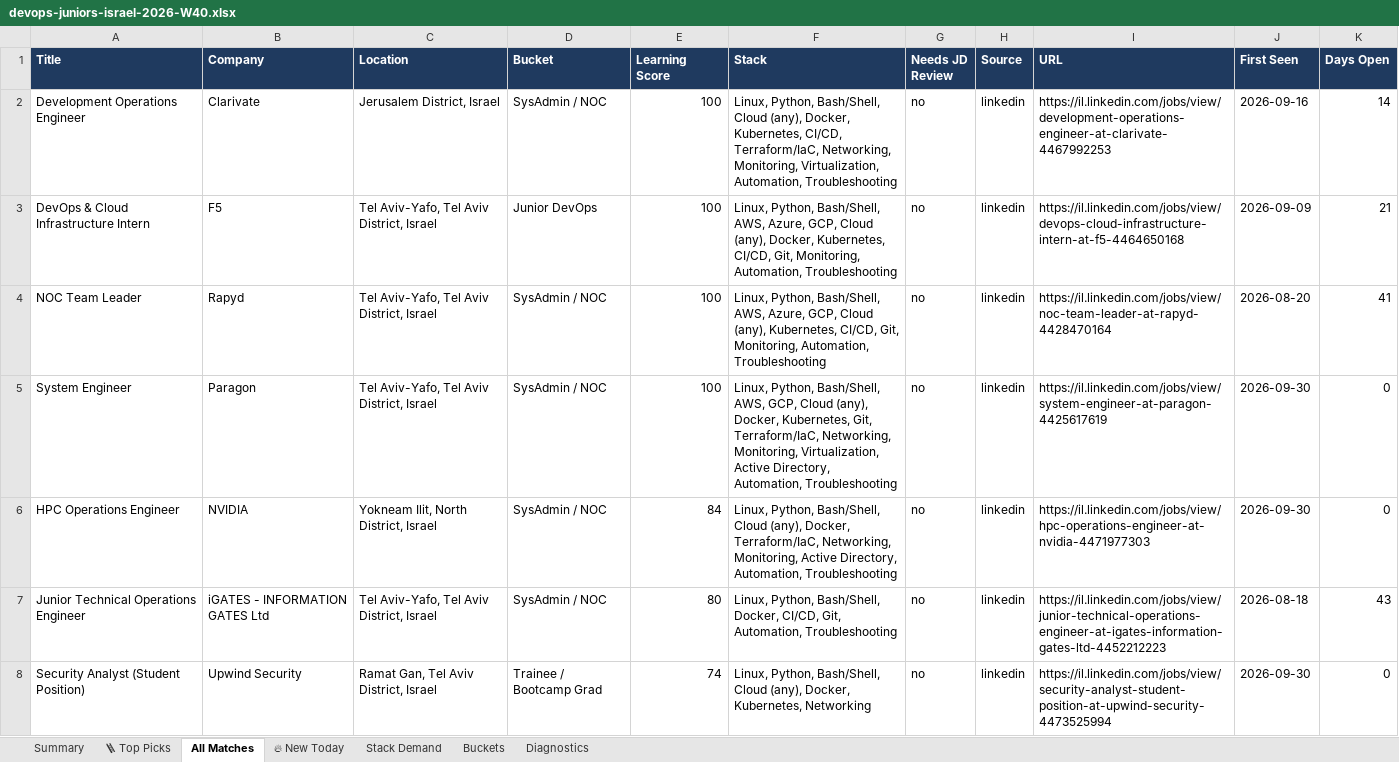
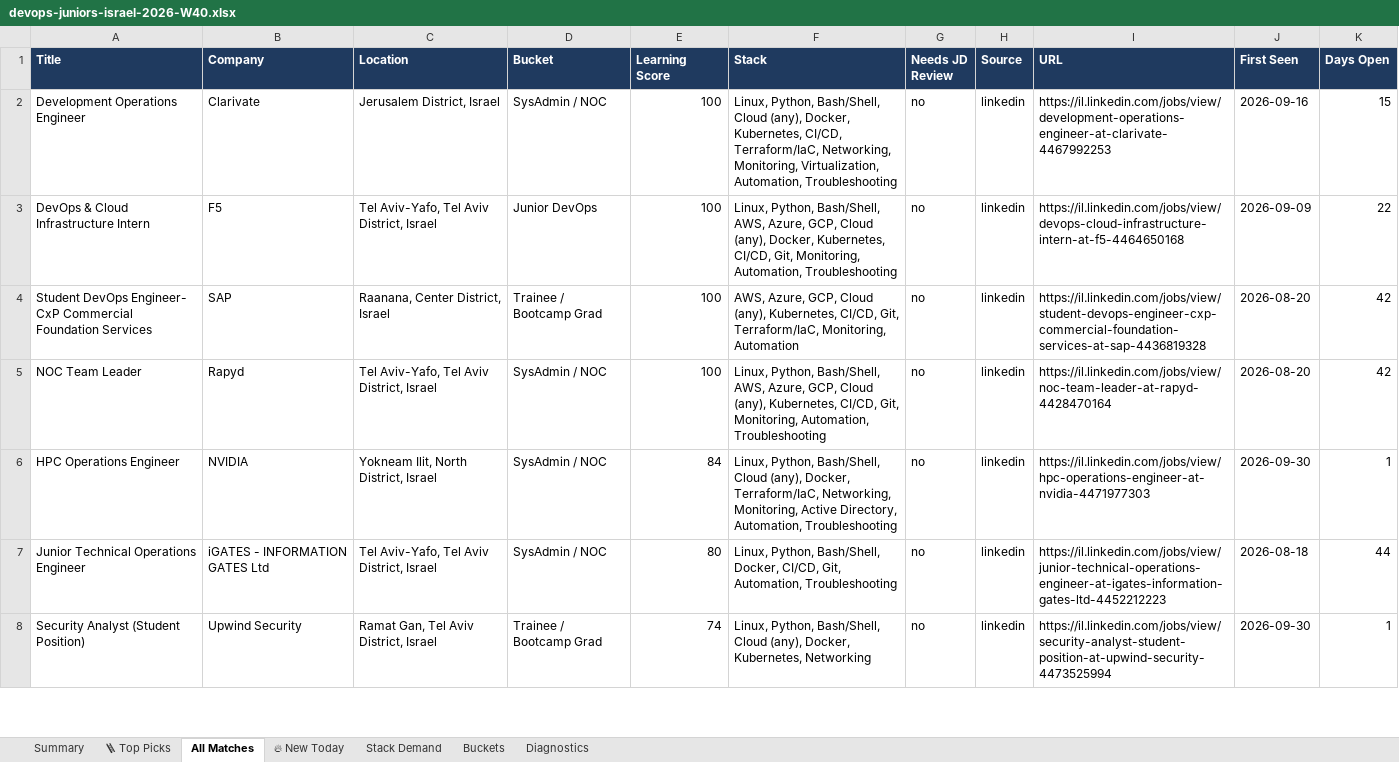
Before and after one commit to OrelBello/devops-market-data, an Excel workbook: reports/devops-juniors-israel-2026-W40.xlsx, sheet All Matches, drawn as a sheet; only a part is shown; values as stored, in another font and other column widths than the file's, no borders; removed rows and columns are numbered as before the commit, all else as after; the diff covers the shown part only; the diff names each change by its address in the sheet, - before the commit and + after, or states it on an @@ line.

```diff
--- a/reports/devops-juniors-israel-2026-W40.xlsx (sheet All Matches)
+++ b/reports/devops-juniors-israel-2026-W40.xlsx (sheet All Matches)
-K2 (Days Open): 14
+K2 (Days Open): 15
-K3 (Days Open): 21
+K3 (Days Open): 22
+row 4: Student DevOps Engineer- CxP Commercial Foundation Services | SAP | Raanana, Center District, Israel | Trainee / Bootcamp Grad | 100 | AWS, Azure, GCP, Cloud (any), Kubernetes, CI/CD, Git, Terraform/IaC, Monitoring, Automation | no | linkedin | https://il.linkedin.com/jobs/view/student-devops-engineer-cxp-commercial-foundation-services-at-sap-4436819328 | 2026-08-20 | 42
-K5 (Days Open): 41
+K5 (Days Open): 42
-row 5: System Engineer | Paragon | Tel Aviv-Yafo, Tel Aviv District, Israel | SysAdmin / NOC | 100 | Linux, Python, Bash/Shell, AWS, GCP, Cloud (any), Docker, Kubernetes, Git, Terraform/IaC, Networking, Monitoring, Virtualization, Active Directory, Automation, Troubleshooting | no | linkedin | https://il.linkedin.com/jobs/view/system-engineer-at-paragon-4425617619 | 2026-09-30 | 0
-K6 (Days Open): 0
+K6 (Days Open): 1
-K7 (Days Open): 43
+K7 (Days Open): 44
-K8 (Days Open): 0
+K8 (Days Open): 1
```
Also changed, not shown: 2 added rows, 5 removed rows and 25 edited cells elsewhere in this sheet, sheet 🪜 Top Picks, sheet 🔥 New Today, sheet Stack Demand, sheet Summary, sheet Buckets, sheet Diagnostics, reports/devops-jobs-israel-2026-W40.xlsx, reports/devops-jobs-israel-latest.xlsx, 11 other files.
